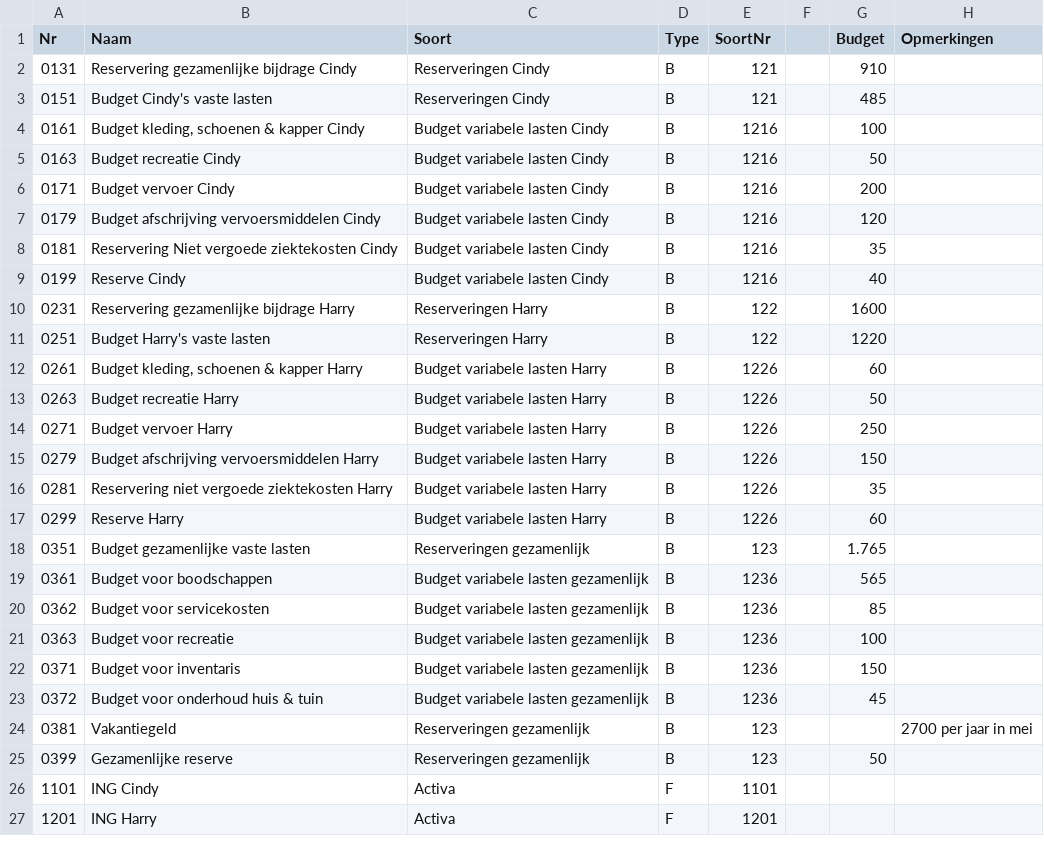
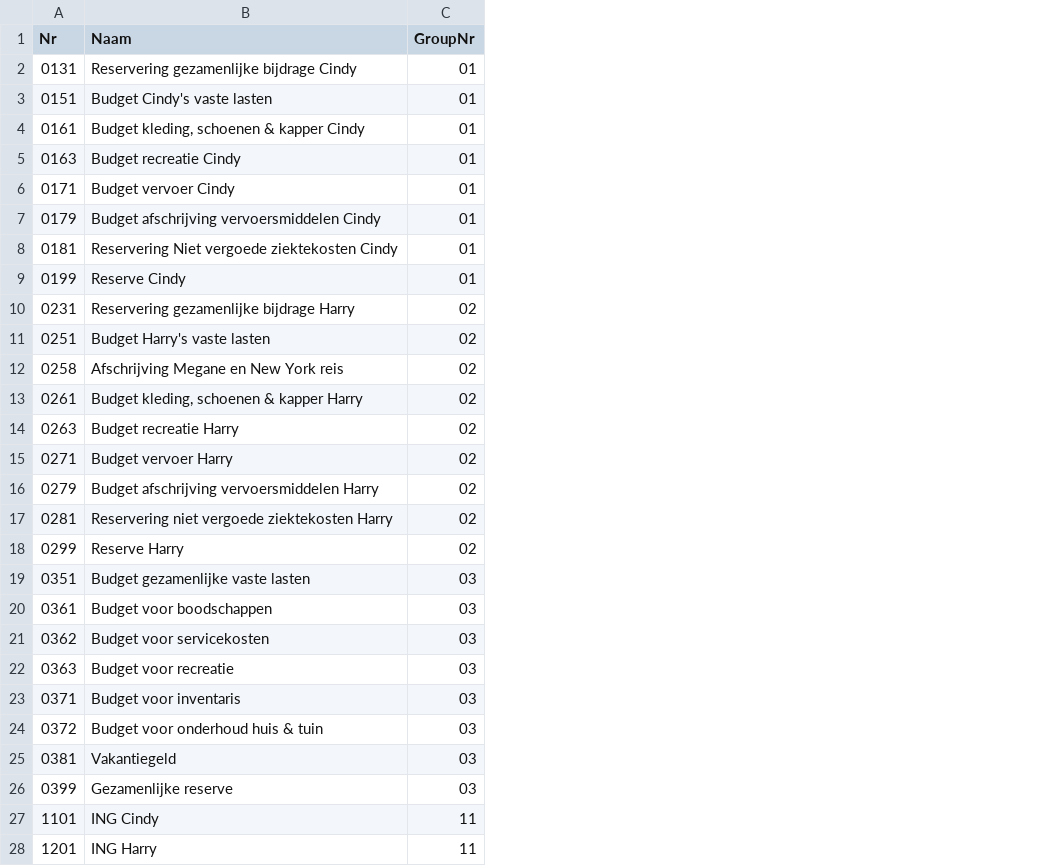
Before and after one commit to HaKr/household-bookkeeping, a CSV file: webserver/master data/account_list.csv, drawn as a sheet; only a part is shown; removed rows and columns are numbered as before the commit, all else as after; the diff covers the shown part only; the diff names each change by its address in the sheet, - before the commit and + after, or states it on an @@ line.

Commit message:
journal templates added, start of bank accounts

```diff
--- a/webserver/master data/account_list.csv
+++ b/webserver/master data/account_list.csv
-column C (Soort), rows 2-27: Reserveringen Cindy | Reserveringen Cindy | Budget variabele lasten Cindy | Budget variabele lasten Cindy | Budget variabele lasten Cindy | Budget variabele lasten Cindy | Budget variabele lasten Cindy | Budget variabele lasten Cindy | Reserveringen Harry | Reserveringen Harry | Budget variabele lasten Harry | Budget variabele lasten Harry | Budget variabele lasten Harry | Budget variabele lasten Harry | Budget variabele lasten Harry | Budget variabele lasten Harry | Reserveringen gezamenlijk | Budget variabele lasten gezamenlijk | Budget variabele lasten gezamenlijk | Budget variabele lasten gezamenlijk | Budget variabele lasten gezamenlijk | Budget variabele lasten gezamenlijk | Reserveringen gezamenlijk | Reserveringen gezamenlijk | Activa | Activa
-column D (Type), rows 2-27: B | B | B | B | B | B | B | B | B | B | B | B | B | B | B | B | B | B | B | B | B | B | B | B | F | F
-column F, empty
-column G (Budget), rows 2-25: 910 | 485 | 100 | 50 | 200 | 120 | 35 | 40 | 1600 | 1220 | 60 | 50 | 250 | 150 | 35 | 60 | 1.765 | 565 | 85 | 100 | 150 | 45 |  | 50
-column H (Opmerkingen), row 24: 2700 per jaar in mei
-C1: SoortNr
+C1: GroupNr
-C2:C3 (GroupNr): 121
+C2:C3 (GroupNr): 01
-C4:C9 (GroupNr): 1216
+C4:C9 (GroupNr): 01
-C10:C11 (GroupNr): 122
+C10:C11 (GroupNr): 02
+row 12: 0258 | Afschrijving Megane en New York reis | 02
-C13:C18 (GroupNr): 1226
+C13:C18 (GroupNr): 02
-C19 (GroupNr): 123
+C19 (GroupNr): 03
-C20:C24 (GroupNr): 1236
+C20:C24 (GroupNr): 03
-C25:C26 (GroupNr): 123
+C25:C26 (GroupNr): 03
-C27 (GroupNr): 1101
+C27 (GroupNr): 11
-C28 (GroupNr): 1201
+C28 (GroupNr): 11
```
Also changed, not shown: 4 added rows, 3 removed rows and 9 edited cells elsewhere in this file, webserver/master data/group_grid.csv, 40 other files.
